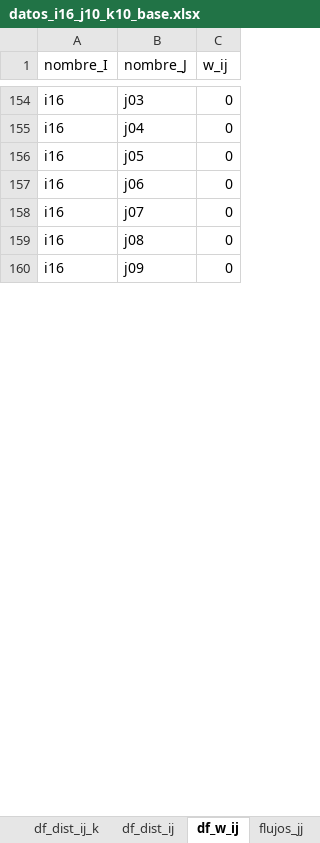
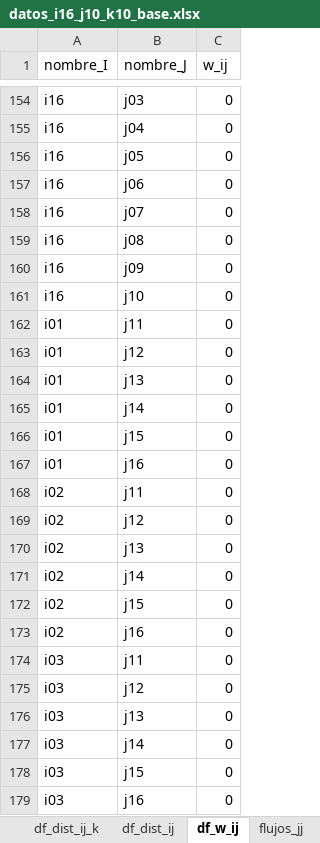
Before and after one commit to edgarduarteforero/HCNDP-CAIE, an Excel workbook: data/red_original/datos_i16_j10_k10_base.xlsx, sheet df_w_ij, drawn as a sheet; only a part is shown, gaps mark what is left out; values as stored, in another font and other column widths than the file's, no borders; the diff covers the shown part only; the diff names each change by its address in the sheet, - before the commit and + after, or states it on an @@ line.

```diff
--- a/data/red_original/datos_i16_j10_k10_base.xlsx (sheet df_w_ij)
+++ b/data/red_original/datos_i16_j10_k10_base.xlsx (sheet df_w_ij)
+row 161: i16 | j10 | 0
+row 162: i01 | j11 | 0
+row 163: i01 | j12 | 0
+row 164: i01 | j13 | 0
+row 165: i01 | j14 | 0
+row 166: i01 | j15 | 0
+row 167: i01 | j16 | 0
+row 168: i02 | j11 | 0
+row 169: i02 | j12 | 0
+row 170: i02 | j13 | 0
+row 171: i02 | j14 | 0
+row 172: i02 | j15 | 0
+row 173: i02 | j16 | 0
+row 174: i03 | j11 | 0
+row 175: i03 | j12 | 0
+row 176: i03 | j13 | 0
+row 177: i03 | j14 | 0
+row 178: i03 | j15 | 0
+row 179: i03 | j16 | 0
```
Also changed, not shown: 77 added rows, 1 moved row and 6 edited cells elsewhere in this sheet, sheet df_flujos_ijk, sheet df_dist_ij_k, sheet df_capac, sheet df_dist_ij, sheet flujos_jj, sheet df_oferta, 1 more sheet, other sheet tabs, formulas that keep their value, charts or pictures, archivo_transpuesto.xlsx, 23 other files.
